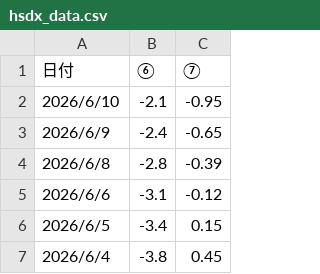
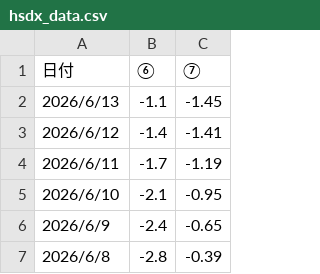
Before and after one commit to yuheiasa-glitch/yaho-streamlit, a CSV file: hsdx_data.csv, drawn as a sheet; only a part is shown; the shorter side is filled out with more unchanged rows; the diff names each change by its address in the sheet, - before the commit and + after, or states it on an @@ line.

Commit message:
data: update (2026-06-15)

```diff
--- a/hsdx_data.csv
+++ b/hsdx_data.csv
+row 2: 2026/6/13 | -1.1 | -1.45
+row 3: 2026/6/12 | -1.4 | -1.41
+row 4: 2026/6/11 | -1.7 | -1.19
```
Also changed, not shown: jp_data.csv.
